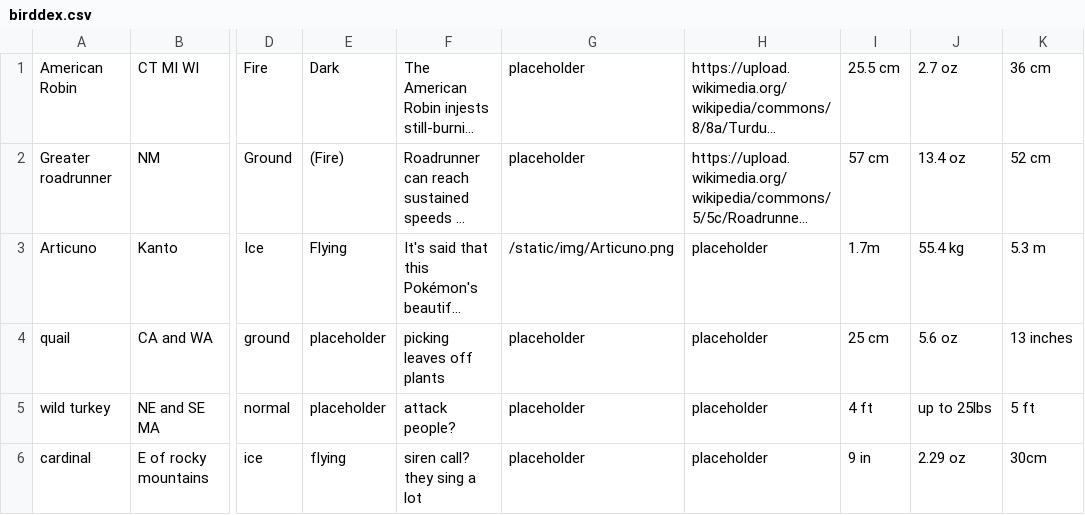
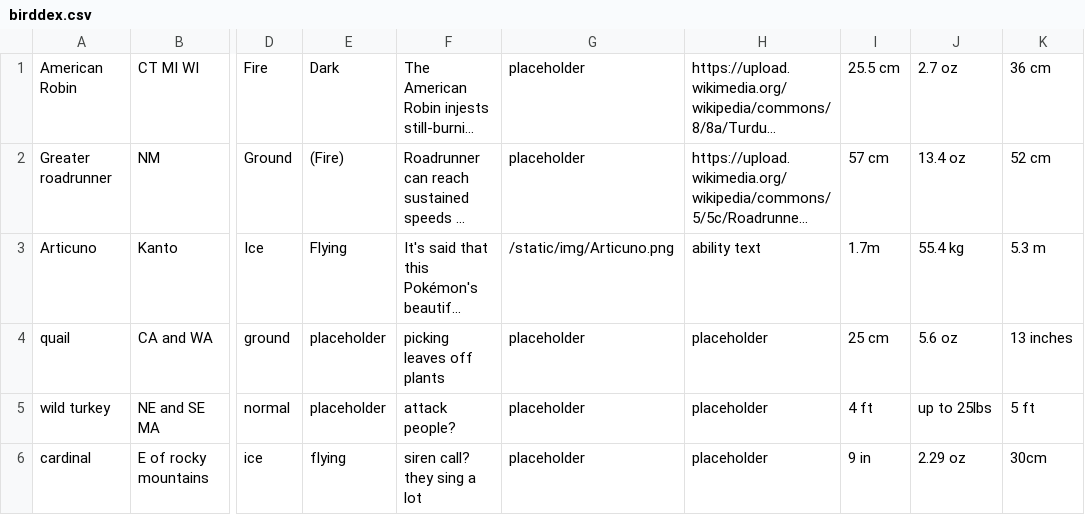
Before and after one commit to juneadam/bird-app, a CSV file: static/birddex.csv, drawn as a sheet; only a part is shown, gaps mark what is left out; long unchanged cells end in …; the diff names each change by its address in the sheet, - before the commit and + after, or states it on an @@ line.

```diff
--- a/static/birddex.csv
+++ b/static/birddex.csv
-H3: placeholder
+H3: ability text
```
Also changed, not shown: 2 other files.
